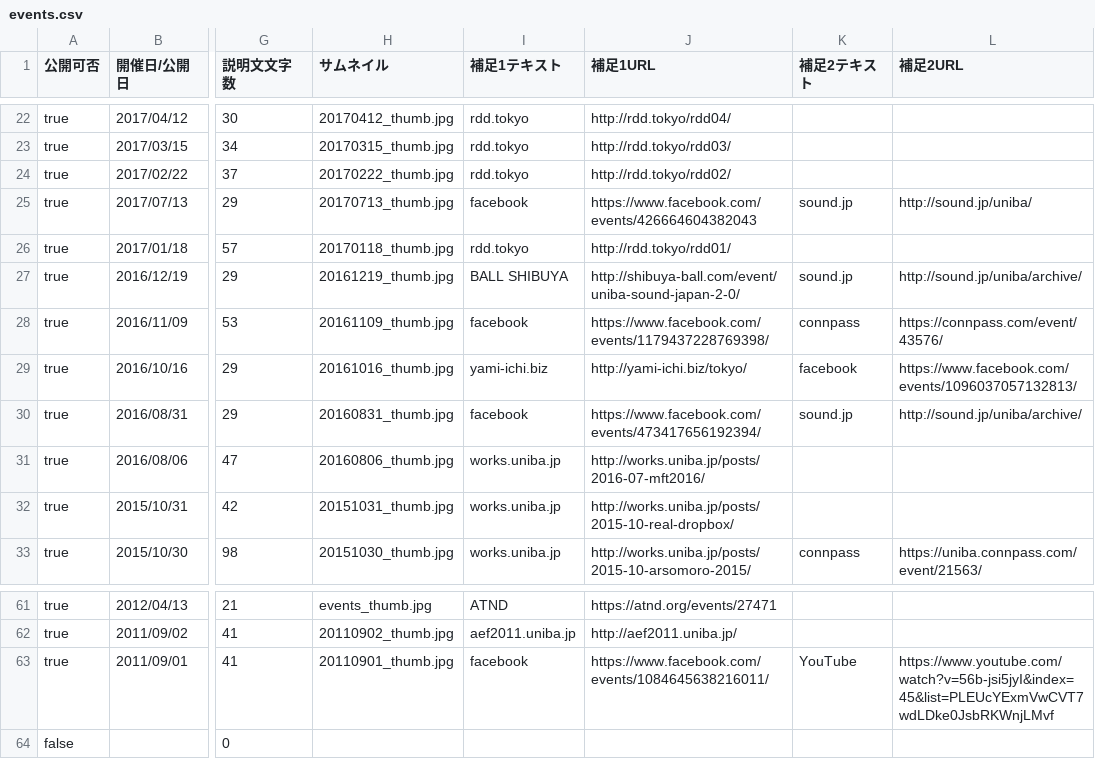
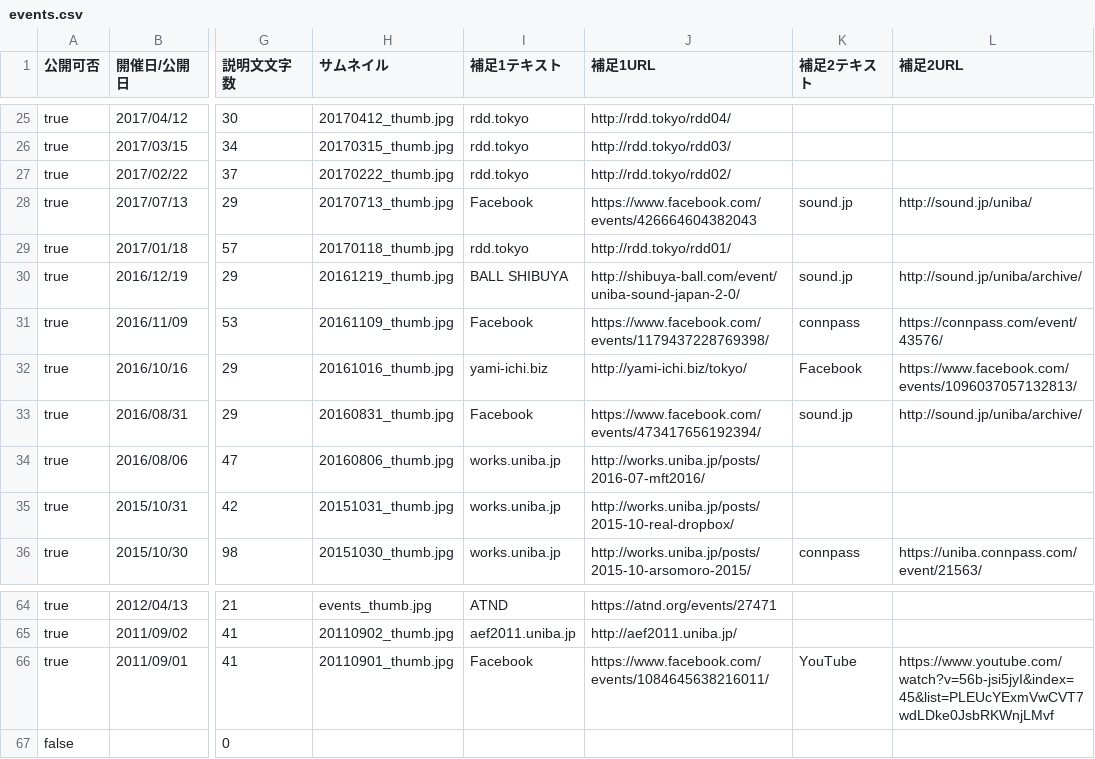
Before and after one commit to uniba/uniba.github.io, a CSV file: data/events.csv, drawn as a sheet; only a part is shown, gaps mark what is left out; addresses are those after the commit; the diff covers the shown part only; the diff names each change by its address in the sheet, - before the commit and + after, or states it on an @@ line.

```diff
--- a/data/events.csv
+++ b/data/events.csv
-I28 (補足1テキスト): facebook
+I28 (補足1テキスト): Facebook
-I31 (補足1テキスト): facebook
+I31 (補足1テキスト): Facebook
-K32 (補足2テキスト): facebook
+K32 (補足2テキスト): Facebook
-I33 (補足1テキスト): facebook
+I33 (補足1テキスト): Facebook
-I66 (補足1テキスト): facebook
+I66 (補足1テキスト): Facebook
```
Also changed, not shown: 3 added rows and 16 edited cells elsewhere in this file, 3 other files.
